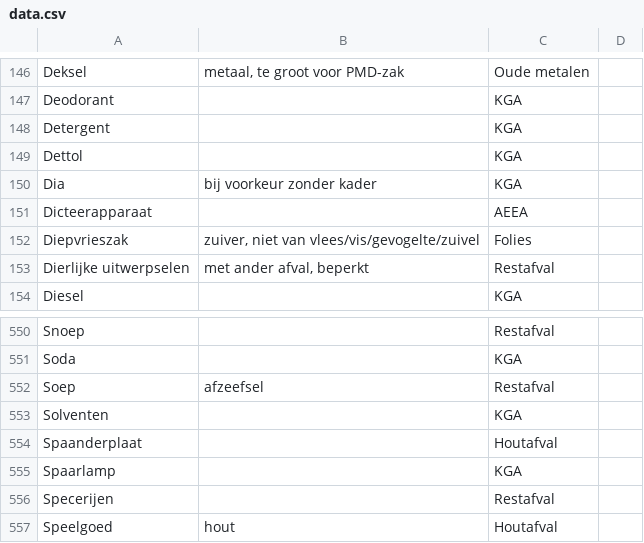
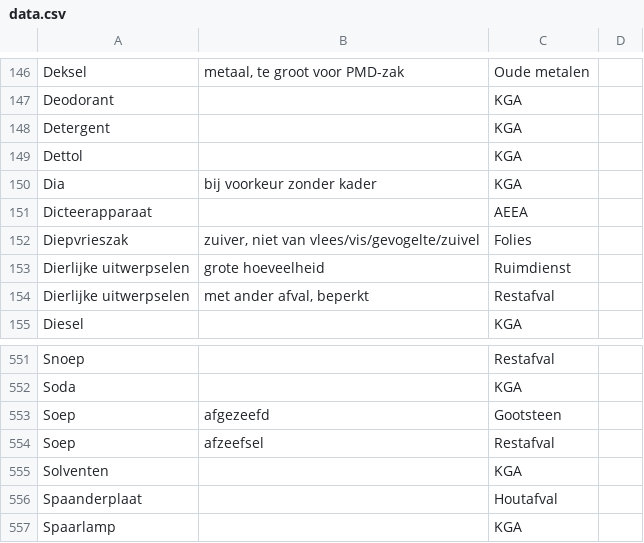
Before and after one commit to hapytex/afvalalfabet, a CSV file: data/data.csv, drawn as a sheet; only a part is shown, gaps mark what is left out; the shorter side is filled out with more unchanged rows; the diff names each change by its address in the sheet, - before the commit and + after, or states it on an @@ line.

```diff
--- a/data/data.csv
+++ b/data/data.csv
+row 153: Dierlijke uitwerpselen | grote hoeveelheid | Ruimdienst
+row 553: Soep | afgezeefd | Gootsteen
```
Also changed, not shown: data/where.csv.
